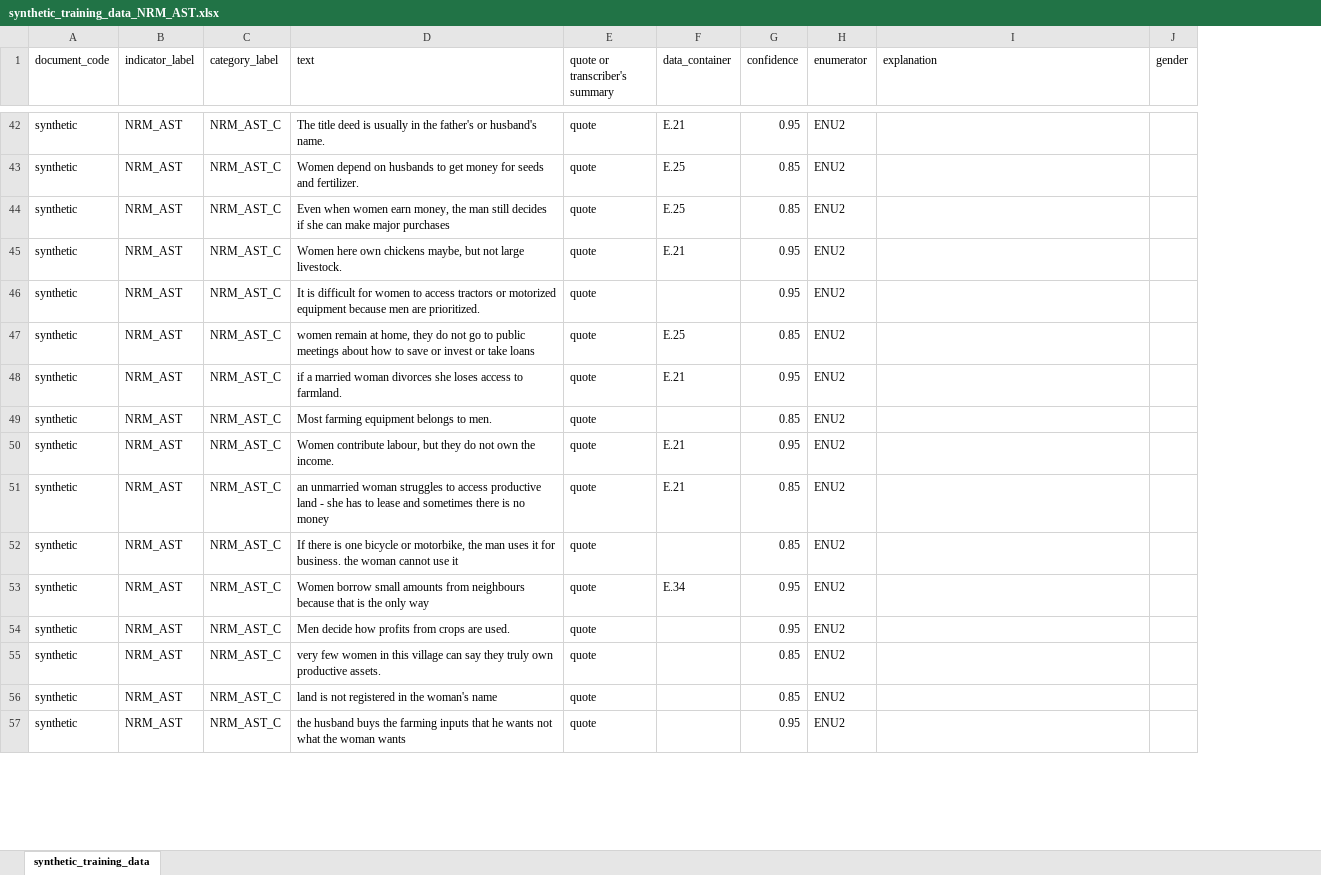
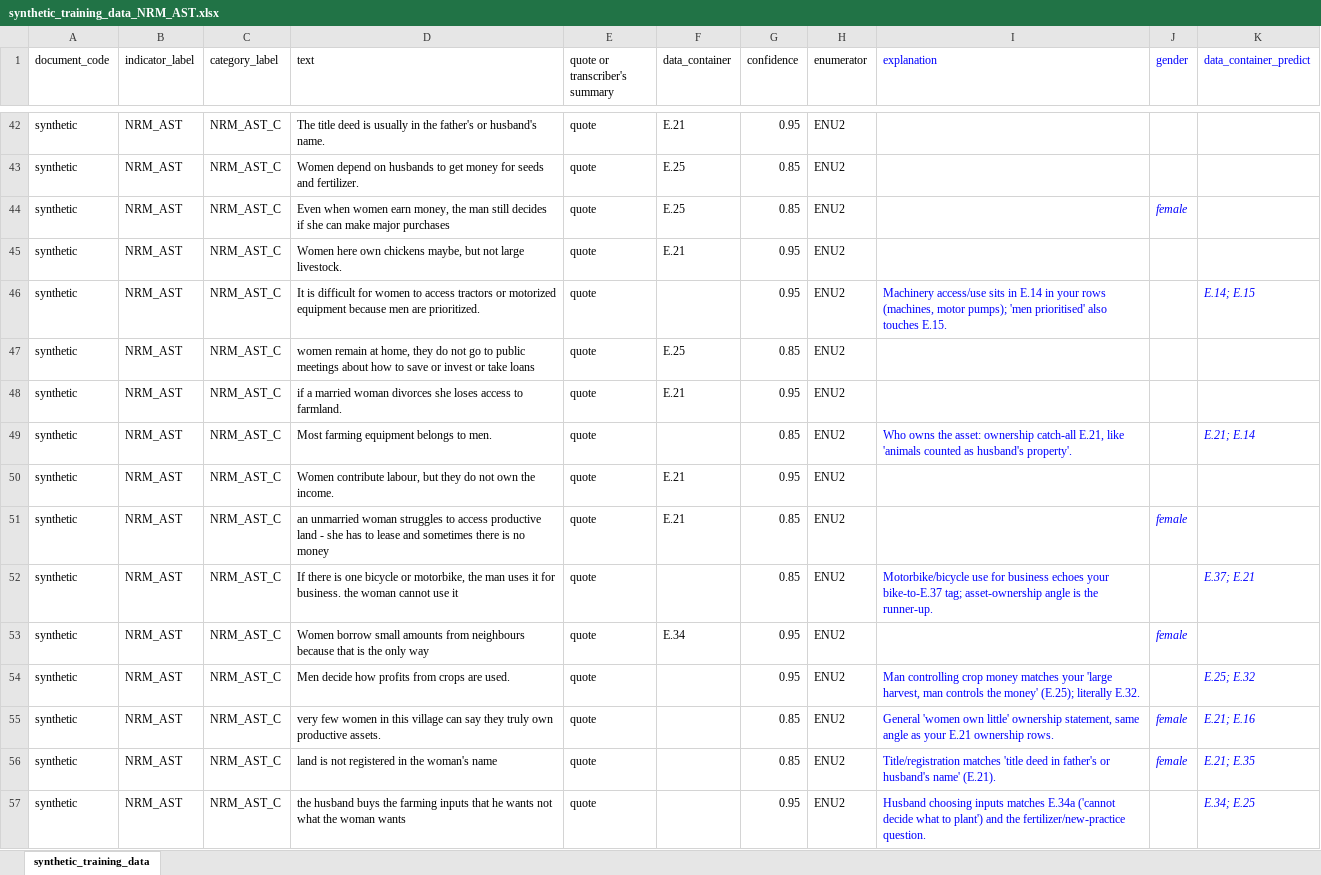
Before and after one commit to ElsLecoutere/Gendered-Dreams-and-Realities-GENNOVATE-ML, an Excel workbook: synthetic_training_data_NRM_AST.xlsx, sheet synthetic_training_data, drawn as a sheet; only a part is shown, gaps mark what is left out; values as stored, in another font and other column widths than the file's, no borders; the diff covers the shown part only; the diff names each change by its address in the sheet, - before the commit and + after, or states it on an @@ line.

Commit message:
missing data_container predicted in synthetic data NRM_AST

```diff
--- a/synthetic_training_data_NRM_AST.xlsx (sheet synthetic_training_data)
+++ b/synthetic_training_data_NRM_AST.xlsx (sheet synthetic_training_data)
+column K (data_container_predict), rows 46-57: E.14; E.15 |  |  | E.21; E.14 |  |  | E.37; E.21 |  | E.25; E.32 | E.21; E.16 | E.21; E.35 | E.34; E.25
-I1:J1 text colour: black
+I1:J1 text colour: #0000FF
-J44 (gender): (empty)
+J44 (gender): female
-I46 (explanation): (empty)
+I46 (explanation): Machinery access/use sits in E.14 in your rows (machines, motor pumps); 'men prioritised' also touches E.15.
-I49 (explanation): (empty)
+I49 (explanation): Who owns the asset: ownership catch-all E.21, like 'animals counted as husband's property'.
-J51 (gender): (empty)
+J51 (gender): female
-I52 (explanation): (empty)
+I52 (explanation): Motorbike/bicycle use for business echoes your bike-to-E.37 tag; asset-ownership angle is the runner-up.
-J53 (gender): (empty)
+J53 (gender): female
-I54 (explanation): (empty)
+I54 (explanation): Man controlling crop money matches your 'large harvest, man controls the money' (E.25); literally E.32.
-I55 (explanation): (empty)
+I55 (explanation): General 'women own little' ownership statement, same angle as your E.21 ownership rows.
-J55:J56 (gender): (empty)
+J55:J56 (gender): female
-I56 (explanation): (empty)
+I56 (explanation): Title/registration matches 'title deed in father's or husband's name' (E.21).
-I57 (explanation): (empty)
+I57 (explanation): Husband choosing inputs matches E.34a ('cannot decide what to plant') and the fertilizer/new-practice question.
```
Also changed, not shown: 94 edited cells and cell formats elsewhere in this sheet, 1 other file.
